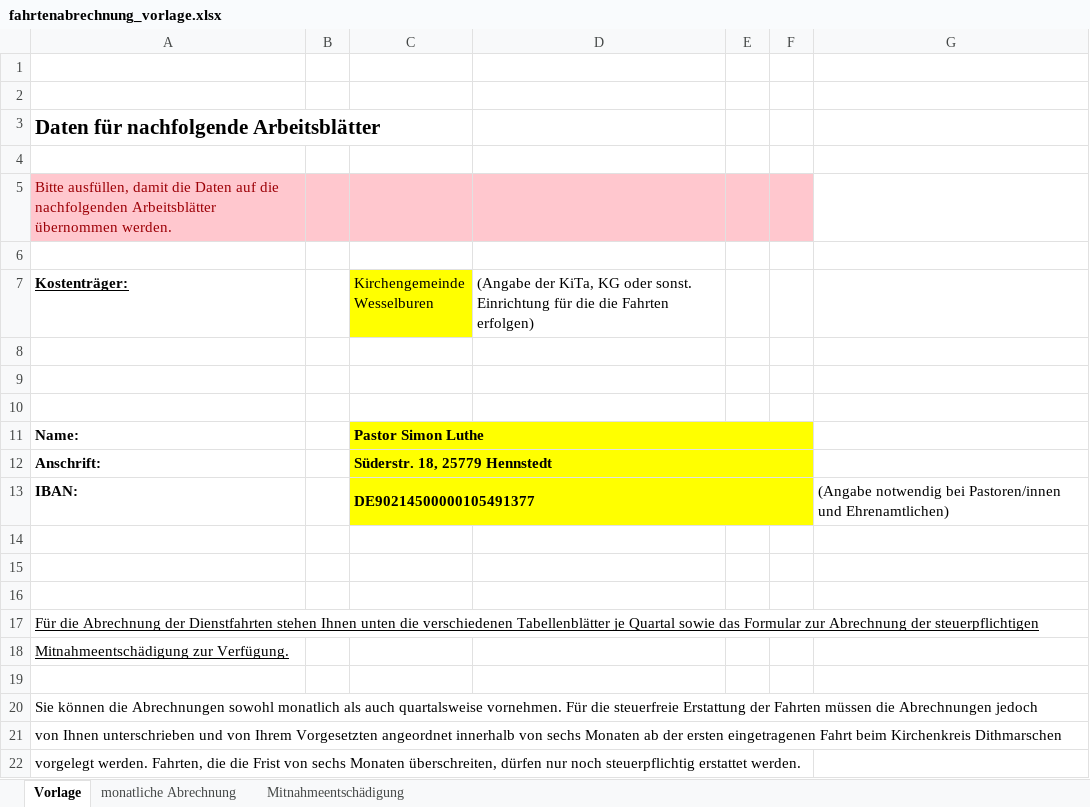
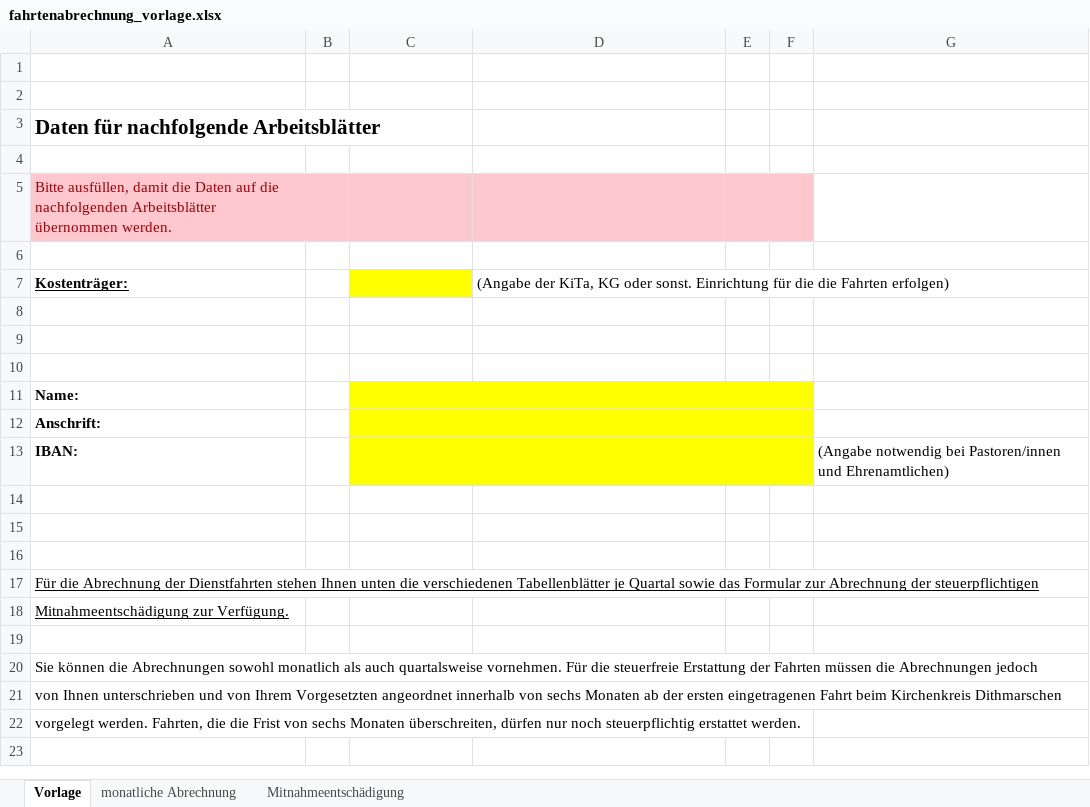
Before and after one commit to Revisor01/Fahrtenbuch, an Excel workbook: backend/templates/fahrtenabrechnung_vorlage.xlsx, sheet Vorlage, drawn as a sheet; values as stored, in another font and other column widths than the file's, no borders; the diff names each change by its address in the sheet, - before the commit and + after, or states it on an @@ line.

```diff
--- a/backend/templates/fahrtenabrechnung_vorlage.xlsx (sheet Vorlage)
+++ b/backend/templates/fahrtenabrechnung_vorlage.xlsx (sheet Vorlage)
-C7: Kirchengemeinde Wesselburen
+C7: (empty)
-C11: Pastor Simon Luthe
+C11: (empty)
-C12: Süderstr. 18, 25779 Hennstedt
+C12: (empty)
-C13: DE90214500000105491377
+C13: (empty)
```
Also changed, not shown: sheet Mitnahmeentschädigung, sheet monatliche Abrechnung, 1 other file.
